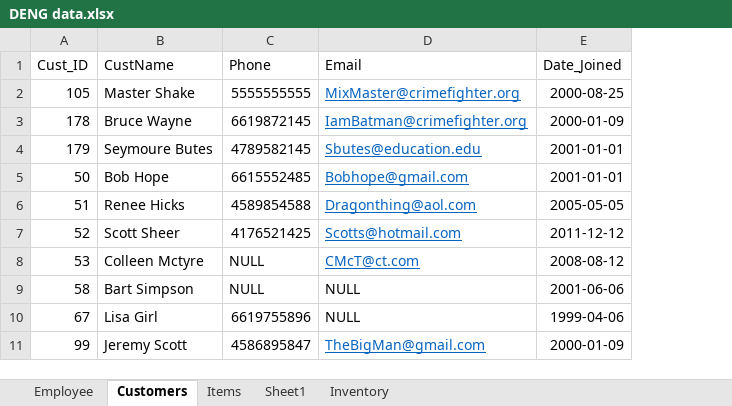
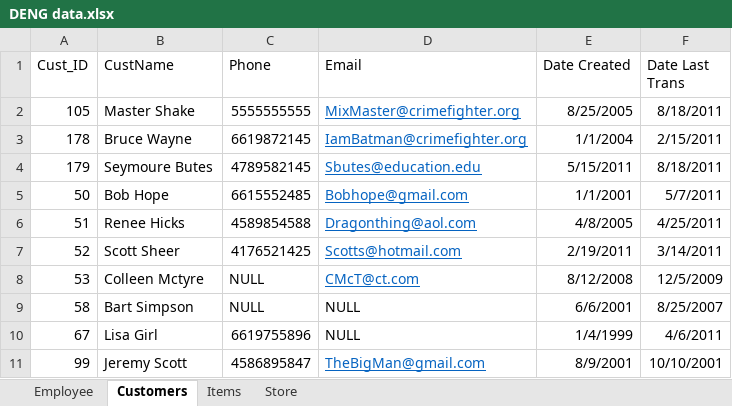
Before and after one commit to fwnriyx/poly, an Excel workbook: Data Engineering/CA1/DENG data.xlsx, sheet Customers, drawn as a sheet; values as stored, in another font and other column widths than the file's, no borders; removed rows and columns are numbered as before the commit, all else as after; the diff names each change by its address in the sheet, - before the commit and + after, or states it on an @@ line.

```diff
--- a/Data Engineering/CA1/DENG data.xlsx (sheet Customers)
+++ b/Data Engineering/CA1/DENG data.xlsx (sheet Customers)
-sheet tab: Sheet1
+sheet tab: Store
-sheet tab: Inventory
-column E (Date_Joined), rows 2-11: 2000-08-25 | 2000-01-09 | 2001-01-01 | 2001-01-01 | 2005-05-05 | 2011-12-12 | 2008-08-12 | 2001-06-06 | 1999-04-06 | 2000-01-09
+column E (Date Created), rows 2-11: 8/25/2005 | 1/1/2004 | 5/15/2011 | 1/1/2001 | 4/8/2005 | 2/19/2011 | 8/12/2008 | 6/6/2001 | 1/4/1999 | 8/9/2001
+column F (Date Last Trans), rows 2-11: 8/18/2011 | 2/15/2011 | 8/18/2011 | 5/7/2011 | 4/25/2011 | 3/14/2011 | 12/5/2009 | 8/25/2007 | 4/6/2011 | 10/10/2001
```
Also changed, not shown: sheet Store, sheet Items, sheet Employee, 10 other files.
